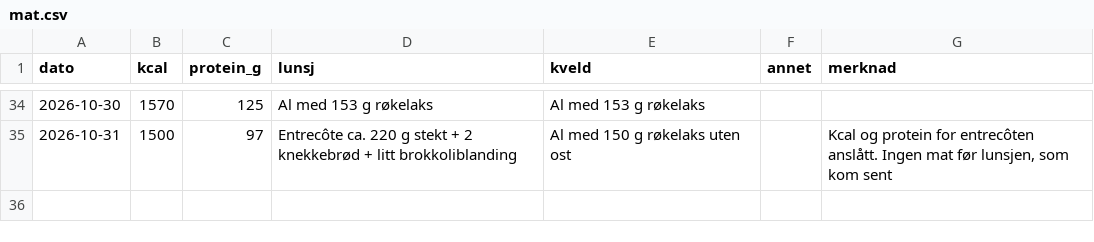
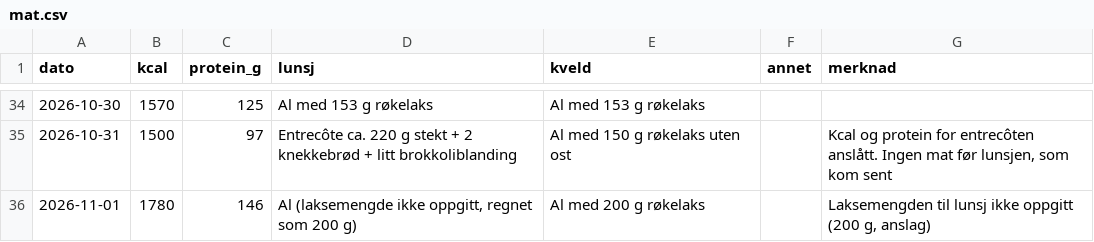
Before and after one commit to oddove-dev/vektagent, a CSV file: data/mat.csv, drawn as a sheet; only a part is shown, gaps mark what is left out; the diff names each change by its address in the sheet, - before the commit and + after, or states it on an @@ line.

```diff
--- a/data/mat.csv
+++ b/data/mat.csv
+row 36: 2026-11-01 | 1780 | 146 | Al (laksemengde ikke oppgitt, regnet som 200 g) | Al med 200 g røkelaks |  | Laksemengden til lunsj ikke oppgitt (200 g, anslag)
```
Also changed, not shown: data/aktivitet.csv, data/matkilder.csv, 2 other files.
